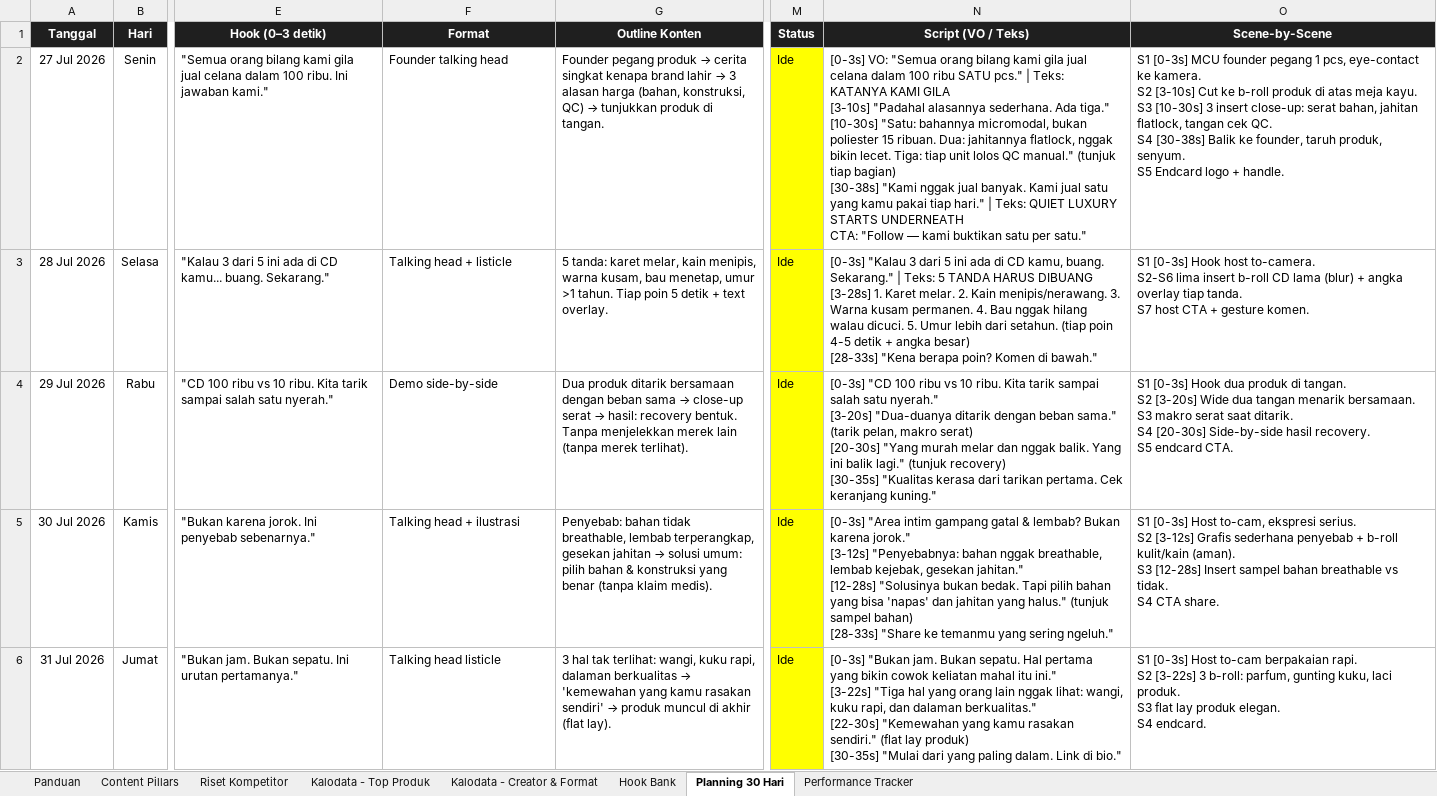
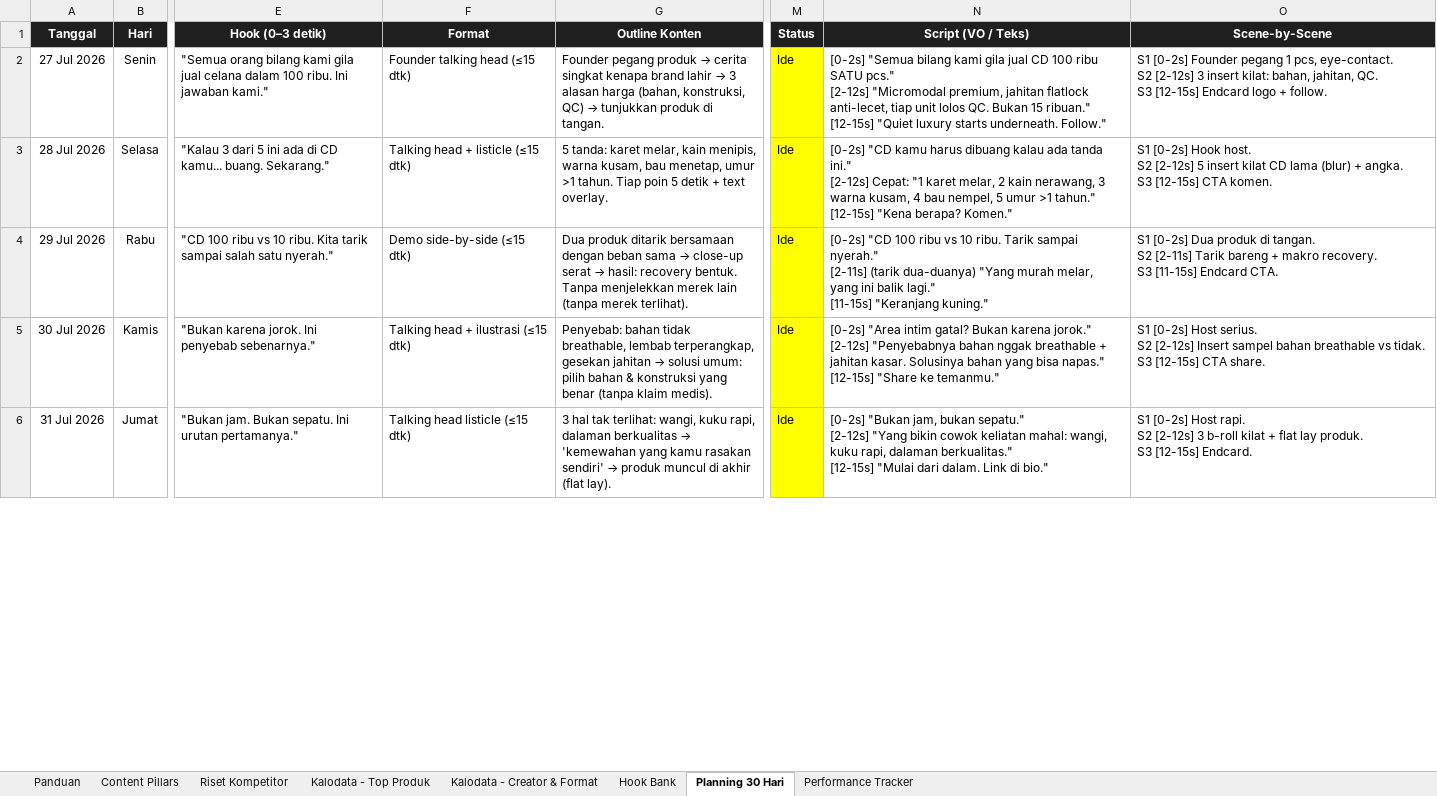
Before and after one commit to aslihabnuri/Dom-Manipulation, an Excel workbook: toni-black/toni-black-content-planning.xlsx, sheet Planning 30 Hari, drawn as a sheet; only a part is shown, gaps mark what is left out; values as stored, in another font and other column widths than the file's, no borders; ↵ is a line break in a cell; the diff covers the shown part only; the diff names each change by its address in the sheet, - before the commit and + after, or states it on an @@ line.

```diff
--- a/toni-black/toni-black-content-planning.xlsx (sheet Planning 30 Hari)
+++ b/toni-black/toni-black-content-planning.xlsx (sheet Planning 30 Hari)
-F2 (Format): Founder talking head
+F2 (Format): Founder talking head (≤15 dtk)
-N2 (Script (VO / Teks)): [0-3s] VO: "Semua orang bilang kami gila jual celana dalam 100 ribu SATU pcs." | Teks: KATANYA KAMI GILA ↵ [3-10s] "Padahal alasannya sederhana. Ada tiga." ↵ [10-30s] "Satu: bahannya micromodal, bukan poliester 15 ribuan. Dua: jahitannya flatlock, nggak bikin lecet. Tiga: tiap unit lolos QC manual." (tunjuk tiap bagian) ↵ [30-38s] "Kami nggak jual banyak. Kami jual satu yang kamu pakai tiap hari." | Teks: QUIET LUXURY STARTS UNDERNEATH ↵ CTA: "Follow — kami buktikan satu per satu."
+N2 (Script (VO / Teks)): [0-2s] "Semua bilang kami gila jual CD 100 ribu SATU pcs." ↵ [2-12s] "Micromodal premium, jahitan flatlock anti-lecet, tiap unit lolos QC. Bukan 15 ribuan." ↵ [12-15s] "Quiet luxury starts underneath. Follow."
-O2 (Scene-by-Scene): S1 [0-3s] MCU founder pegang 1 pcs, eye-contact ke kamera. ↵ S2 [3-10s] Cut ke b-roll produk di atas meja kayu. ↵ S3 [10-30s] 3 insert close-up: serat bahan, jahitan flatlock, tangan cek QC. ↵ S4 [30-38s] Balik ke founder, taruh produk, senyum. ↵ S5 Endcard logo + handle.
+O2 (Scene-by-Scene): S1 [0-2s] Founder pegang 1 pcs, eye-contact. ↵ S2 [2-12s] 3 insert kilat: bahan, jahitan, QC. ↵ S3 [12-15s] Endcard logo + follow.
-F3 (Format): Talking head + listicle
+F3 (Format): Talking head + listicle (≤15 dtk)
-N3 (Script (VO / Teks)): [0-3s] "Kalau 3 dari 5 ini ada di CD kamu, buang. Sekarang." | Teks: 5 TANDA HARUS DIBUANG ↵ [3-28s] 1. Karet melar. 2. Kain menipis/nerawang. 3. Warna kusam permanen. 4. Bau nggak hilang walau dicuci. 5. Umur lebih dari setahun. (tiap poin 4-5 detik + angka besar) ↵ [28-33s] "Kena berapa poin? Komen di bawah."
+N3 (Script (VO / Teks)): [0-2s] "CD kamu harus dibuang kalau ada tanda ini." ↵ [2-12s] Cepat: "1 karet melar, 2 kain nerawang, 3 warna kusam, 4 bau nempel, 5 umur >1 tahun." ↵ [12-15s] "Kena berapa? Komen."
-O3 (Scene-by-Scene): S1 [0-3s] Hook host to-camera. ↵ S2-S6 lima insert b-roll CD lama (blur) + angka overlay tiap tanda. ↵ S7 host CTA + gesture komen.
+O3 (Scene-by-Scene): S1 [0-2s] Hook host. ↵ S2 [2-12s] 5 insert kilat CD lama (blur) + angka. ↵ S3 [12-15s] CTA komen.
-F4 (Format): Demo side-by-side
+F4 (Format): Demo side-by-side (≤15 dtk)
-N4 (Script (VO / Teks)): [0-3s] "CD 100 ribu vs 10 ribu. Kita tarik sampai salah satu nyerah." ↵ [3-20s] "Dua-duanya ditarik dengan beban sama." (tarik pelan, makro serat) ↵ [20-30s] "Yang murah melar dan nggak balik. Yang ini balik lagi." (tunjuk recovery) ↵ [30-35s] "Kualitas kerasa dari tarikan pertama. Cek keranjang kuning."
+N4 (Script (VO / Teks)): [0-2s] "CD 100 ribu vs 10 ribu. Tarik sampai nyerah." ↵ [2-11s] (tarik dua-duanya) "Yang murah melar, yang ini balik lagi." ↵ [11-15s] "Keranjang kuning."
-O4 (Scene-by-Scene): S1 [0-3s] Hook dua produk di tangan. ↵ S2 [3-20s] Wide dua tangan menarik bersamaan. ↵ S3 makro serat saat ditarik. ↵ S4 [20-30s] Side-by-side hasil recovery. ↵ S5 endcard CTA.
+O4 (Scene-by-Scene): S1 [0-2s] Dua produk di tangan. ↵ S2 [2-11s] Tarik bareng + makro recovery. ↵ S3 [11-15s] Endcard CTA.
-F5 (Format): Talking head + ilustrasi
+F5 (Format): Talking head + ilustrasi (≤15 dtk)
-N5 (Script (VO / Teks)): [0-3s] "Area intim gampang gatal & lembab? Bukan karena jorok." ↵ [3-12s] "Penyebabnya: bahan nggak breathable, lembab kejebak, gesekan jahitan." ↵ [12-28s] "Solusinya bukan bedak. Tapi pilih bahan yang bisa 'napas' dan jahitan yang halus." (tunjuk sampel bahan) ↵ [28-33s] "Share ke temanmu yang sering ngeluh."
+N5 (Script (VO / Teks)): [0-2s] "Area intim gatal? Bukan karena jorok." ↵ [2-12s] "Penyebabnya bahan nggak breathable + jahitan kasar. Solusinya bahan yang bisa napas." ↵ [12-15s] "Share ke temanmu."
-O5 (Scene-by-Scene): S1 [0-3s] Host to-cam, ekspresi serius. ↵ S2 [3-12s] Grafis sederhana penyebab + b-roll kulit/kain (aman). ↵ S3 [12-28s] Insert sampel bahan breathable vs tidak. ↵ S4 CTA share.
+O5 (Scene-by-Scene): S1 [0-2s] Host serius. ↵ S2 [2-12s] Insert sampel bahan breathable vs tidak. ↵ S3 [12-15s] CTA share.
-F6 (Format): Talking head listicle
+F6 (Format): Talking head listicle (≤15 dtk)
-N6 (Script (VO / Teks)): [0-3s] "Bukan jam. Bukan sepatu. Hal pertama yang bikin cowok keliatan mahal itu ini." ↵ [3-22s] "Tiga hal yang orang lain nggak lihat: wangi, kuku rapi, dan dalaman berkualitas." ↵ [22-30s] "Kemewahan yang kamu rasakan sendiri." (flat lay produk) ↵ [30-35s] "Mulai dari yang paling dalam. Link…
+N6 (Script (VO / Teks)): [0-2s] "Bukan jam, bukan sepatu." ↵ [2-12s] "Yang bikin cowok keliatan mahal: wangi, kuku rapi, dalaman berkualitas." ↵ [12-15s] "Mulai dari dalam. Link…
-O6 (Scene-by-Scene): S1 [0-3s] Host to-cam berpakaian rapi. ↵ S2 [3-22s] 3 b-roll: parfum, gunting kuku, laci produk. ↵ S3 flat lay produk elegan. ↵ S4 endcard.
+O6 (Scene-by-Scene): S1 [0-2s] Host rapi. ↵ S2 [2-12s] 3 b-roll kilat + flat lay produk. ↵ S3 [12-15s] Endcard.
```
Also changed, not shown: 75 edited cells elsewhere in this sheet, 1 other file.
